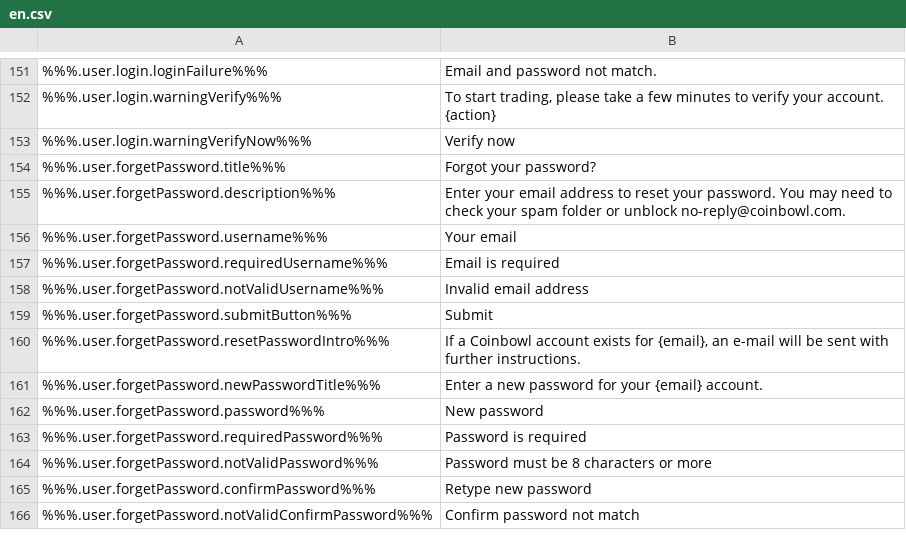
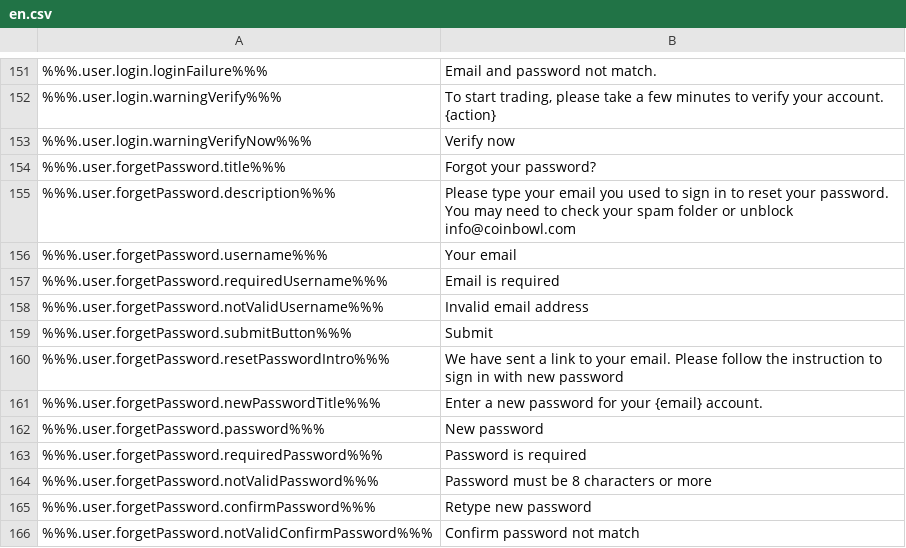
Before and after one commit to ninjadotorg/coin-exchange-i18n, a CSV file: store/en.csv, drawn as a sheet; only a part is shown, gaps mark what is left out.

```diff
--- a/store/en.csv
+++ b/store/en.csv
@@ -154,3 +154,3 @@
 %%%.user.forgetPassword.title%%%,"Forgot your password?"
-%%%.user.forgetPassword.description%%%,"Enter your email address to reset your password. You may need to check your spam folder or unblock no-reply@coinbowl.com."
+%%%.user.forgetPassword.description%%%,"Please type your email you used to sign in to reset your password. You may need to check your spam folder or unblock info@coinbowl.com"
 %%%.user.forgetPassword.username%%%,"Your email"
@@ -159,3 +159,3 @@
 %%%.user.forgetPassword.submitButton%%%,"Submit"
-%%%.user.forgetPassword.resetPasswordIntro%%%,"If a Coinbowl account exists for {email}, an e-mail will be sent with further instructions."
+%%%.user.forgetPassword.resetPasswordIntro%%%,"We have sent a link to your email. Please follow the instruction to sign in with new password"
 %%%.user.forgetPassword.newPasswordTitle%%%,"Enter a new password for your {email} account."
```
Also changed, not shown: 3 other files.
